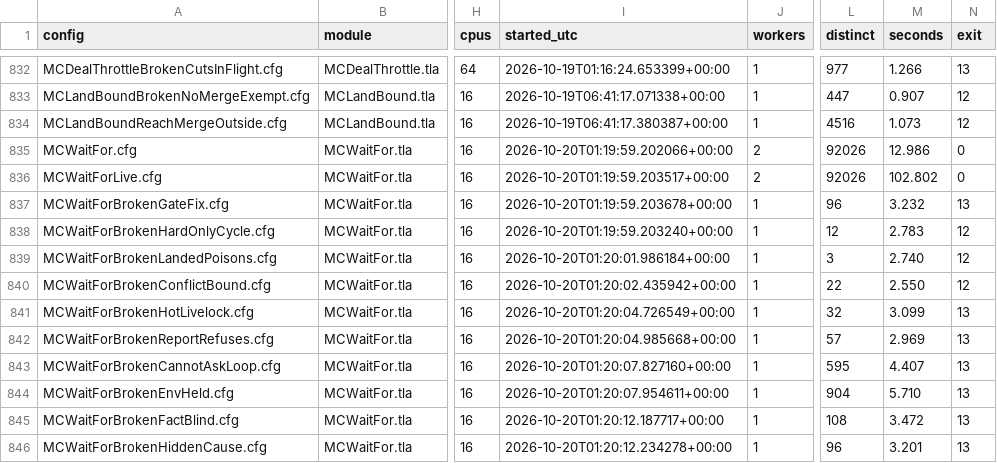
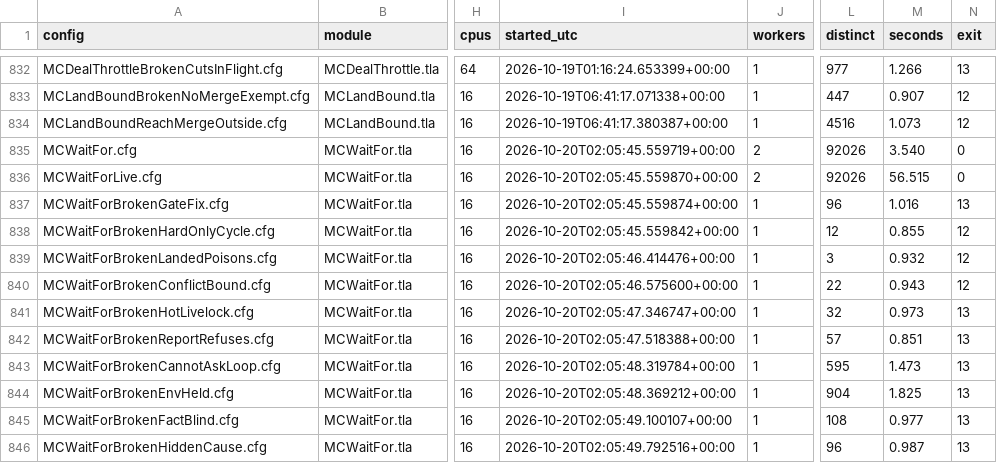
Before and after one commit to mas-bandwidth/nova-sprint, a TSV file: tla/RUNS.tsv, drawn as a sheet; only a part is shown, gaps mark what is left out; the diff names each change by its address in the sheet, - before the commit and + after, or states it on an @@ line.

Commit message:
v17-hold-naming-cards-becomes-a-need-or-a-split: the help lists the gate-fix answer and the CLI documents BLOCKED-BY
The last red of the carried attempt was the help's answer list, one line short for NGateFixCycle; the card's PATHS now hold cmd/nova-sprint/verbs.go, so the line is added. docs/CLI.md names the BLOCKED-BY line at finish and the needs verb that takes the written needs back. tla/RUNS.tsv is the waitfor group's merged run.

diffstat:
 cmd/nova-sprint/verbs.go |  1 +
 docs/CLI.md              |  3 ++-
 tla/RUNS.tsv             | 24 ++++++++++++------------
 3 files changed, 15 insertions(+), 13 deletions(-)

```diff
--- a/tla/RUNS.tsv
+++ b/tla/RUNS.tsv
-I835 (started_utc): 2026-10-20T01:19:59.202066+00:00
+I835 (started_utc): 2026-10-20T02:05:45.559719+00:00
-M835 (seconds): 12.986
+M835 (seconds): 3.540
-I836 (started_utc): 2026-10-20T01:19:59.203517+00:00
+I836 (started_utc): 2026-10-20T02:05:45.559870+00:00
-M836 (seconds): 102.802
+M836 (seconds): 56.515
-I837 (started_utc): 2026-10-20T01:19:59.203678+00:00
+I837 (started_utc): 2026-10-20T02:05:45.559874+00:00
-M837 (seconds): 3.232
+M837 (seconds): 1.016
-I838 (started_utc): 2026-10-20T01:19:59.203240+00:00
+I838 (started_utc): 2026-10-20T02:05:45.559842+00:00
-M838 (seconds): 2.783
+M838 (seconds): 0.855
-I839 (started_utc): 2026-10-20T01:20:01.986184+00:00
+I839 (started_utc): 2026-10-20T02:05:46.414476+00:00
-M839 (seconds): 2.740
+M839 (seconds): 0.932
-I840 (started_utc): 2026-10-20T01:20:02.435942+00:00
+I840 (started_utc): 2026-10-20T02:05:46.575600+00:00
-M840 (seconds): 2.550
+M840 (seconds): 0.943
-I841 (started_utc): 2026-10-20T01:20:04.726549+00:00
+I841 (started_utc): 2026-10-20T02:05:47.346747+00:00
-M841 (seconds): 3.099
+M841 (seconds): 0.973
-I842 (started_utc): 2026-10-20T01:20:04.985668+00:00
+I842 (started_utc): 2026-10-20T02:05:47.518388+00:00
-M842 (seconds): 2.969
+M842 (seconds): 0.851
-I843 (started_utc): 2026-10-20T01:20:07.827160+00:00
+I843 (started_utc): 2026-10-20T02:05:48.319784+00:00
-M843 (seconds): 4.407
+M843 (seconds): 1.473
-I844 (started_utc): 2026-10-20T01:20:07.954611+00:00
+I844 (started_utc): 2026-10-20T02:05:48.369212+00:00
-M844 (seconds): 5.710
+M844 (seconds): 1.825
-I845 (started_utc): 2026-10-20T01:20:12.187717+00:00
+I845 (started_utc): 2026-10-20T02:05:49.100107+00:00
-M845 (seconds): 3.472
+M845 (seconds): 0.977
-I846 (started_utc): 2026-10-20T01:20:12.234278+00:00
+I846 (started_utc): 2026-10-20T02:05:49.792516+00:00
-M846 (seconds): 3.201
+M846 (seconds): 0.987
```
Also changed, not shown: 2 other files.
